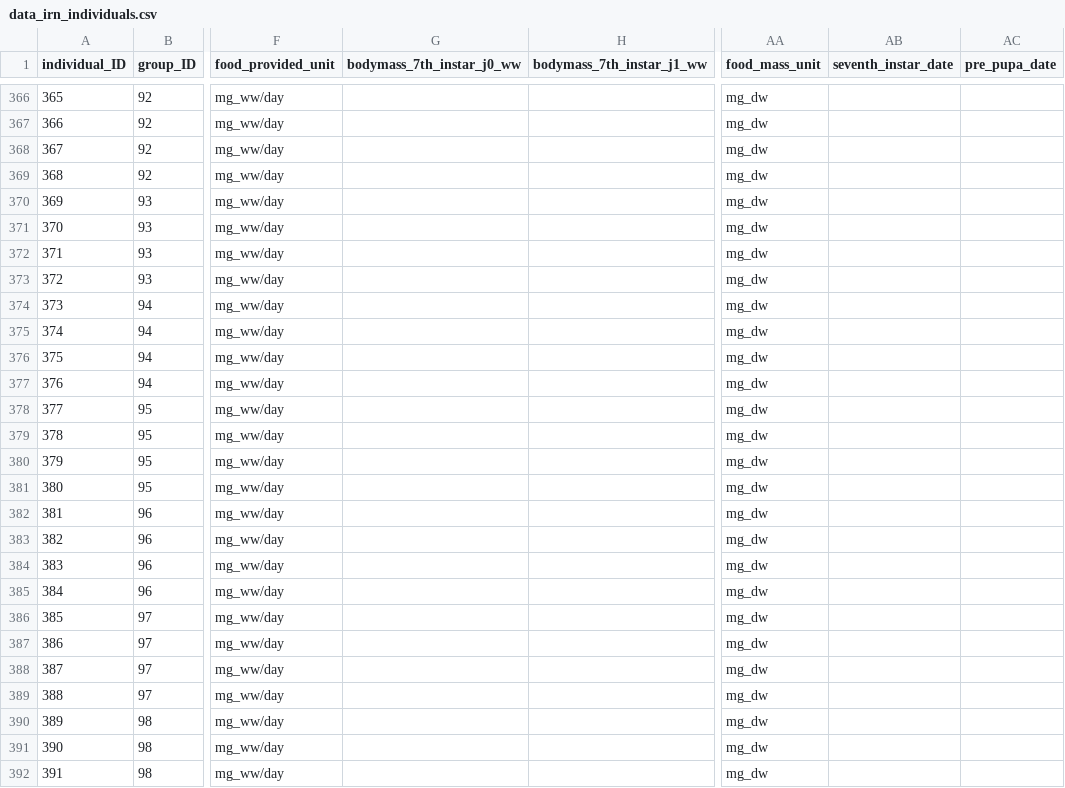
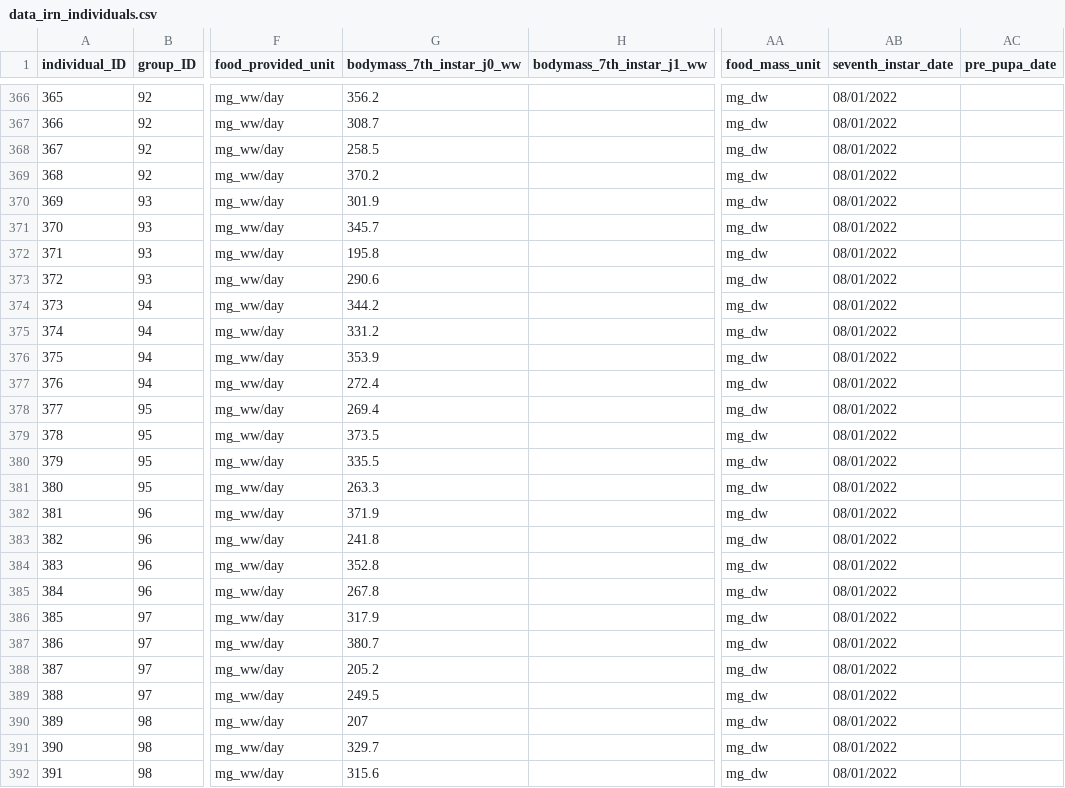
Before and after one commit to samuelcharberet/intake_rate_experiment, a CSV file: 1_data/data_irn_individuals.csv, drawn as a sheet; only a part is shown, gaps mark what is left out; the diff covers the shown part only; the diff names each change by its address in the sheet, - before the commit and + after, or states it on an @@ line.

```diff
--- a/1_data/data_irn_individuals.csv
+++ b/1_data/data_irn_individuals.csv
-G366 (bodymass_7th_instar_j0_ww): (empty)
+G366 (bodymass_7th_instar_j0_ww): 356.2
-AB366:AB392 (seventh_instar_date): (empty)
+AB366:AB392 (seventh_instar_date): 08/01/2022
-G367 (bodymass_7th_instar_j0_ww): (empty)
+G367 (bodymass_7th_instar_j0_ww): 308.7
-G368 (bodymass_7th_instar_j0_ww): (empty)
+G368 (bodymass_7th_instar_j0_ww): 258.5
-G369 (bodymass_7th_instar_j0_ww): (empty)
+G369 (bodymass_7th_instar_j0_ww): 370.2
-G370 (bodymass_7th_instar_j0_ww): (empty)
+G370 (bodymass_7th_instar_j0_ww): 301.9
-G371 (bodymass_7th_instar_j0_ww): (empty)
+G371 (bodymass_7th_instar_j0_ww): 345.7
-G372 (bodymass_7th_instar_j0_ww): (empty)
+G372 (bodymass_7th_instar_j0_ww): 195.8
-G373 (bodymass_7th_instar_j0_ww): (empty)
+G373 (bodymass_7th_instar_j0_ww): 290.6
-G374 (bodymass_7th_instar_j0_ww): (empty)
+G374 (bodymass_7th_instar_j0_ww): 344.2
-G375 (bodymass_7th_instar_j0_ww): (empty)
+G375 (bodymass_7th_instar_j0_ww): 331.2
-G376 (bodymass_7th_instar_j0_ww): (empty)
+G376 (bodymass_7th_instar_j0_ww): 353.9
-G377 (bodymass_7th_instar_j0_ww): (empty)
+G377 (bodymass_7th_instar_j0_ww): 272.4
-G378 (bodymass_7th_instar_j0_ww): (empty)
+G378 (bodymass_7th_instar_j0_ww): 269.4
-G379 (bodymass_7th_instar_j0_ww): (empty)
+G379 (bodymass_7th_instar_j0_ww): 373.5
-G380 (bodymass_7th_instar_j0_ww): (empty)
+G380 (bodymass_7th_instar_j0_ww): 335.5
-G381 (bodymass_7th_instar_j0_ww): (empty)
+G381 (bodymass_7th_instar_j0_ww): 263.3
-G382 (bodymass_7th_instar_j0_ww): (empty)
+G382 (bodymass_7th_instar_j0_ww): 371.9
-G383 (bodymass_7th_instar_j0_ww): (empty)
+G383 (bodymass_7th_instar_j0_ww): 241.8
-G384 (bodymass_7th_instar_j0_ww): (empty)
+G384 (bodymass_7th_instar_j0_ww): 352.8
-G385 (bodymass_7th_instar_j0_ww): (empty)
+G385 (bodymass_7th_instar_j0_ww): 267.8
-G386 (bodymass_7th_instar_j0_ww): (empty)
+G386 (bodymass_7th_instar_j0_ww): 317.9
-G387 (bodymass_7th_instar_j0_ww): (empty)
+G387 (bodymass_7th_instar_j0_ww): 380.7
-G388 (bodymass_7th_instar_j0_ww): (empty)
+G388 (bodymass_7th_instar_j0_ww): 205.2
-G389 (bodymass_7th_instar_j0_ww): (empty)
+G389 (bodymass_7th_instar_j0_ww): 249.5
-G390 (bodymass_7th_instar_j0_ww): (empty)
+G390 (bodymass_7th_instar_j0_ww): 207
-G391 (bodymass_7th_instar_j0_ww): (empty)
+G391 (bodymass_7th_instar_j0_ww): 329.7
-G392 (bodymass_7th_instar_j0_ww): (empty)
+G392 (bodymass_7th_instar_j0_ww): 315.6
```
Also changed, not shown: 38 edited cells elsewhere in this file, 7 other files.
